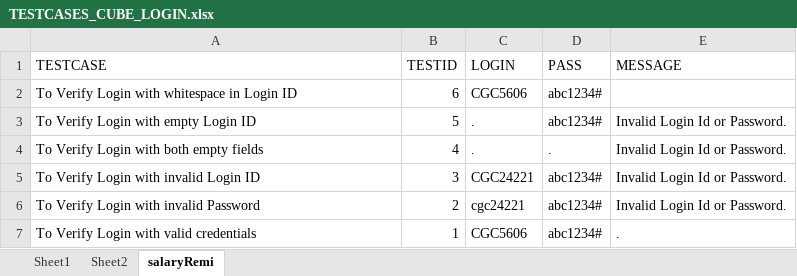
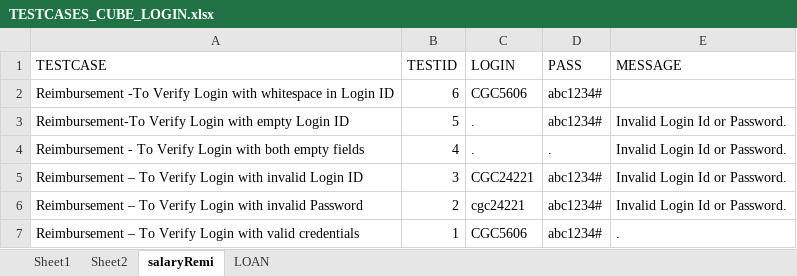
Before and after one commit to Capri-Global-Capital-Ltd/cube-web-automation, an Excel workbook: File/TESTCASES_CUBE_LOGIN.xlsx, sheet salaryRemi, drawn as a sheet; values as stored, in another font and other column widths than the file's, no borders; the diff names each change by its address in the sheet, - before the commit and + after, or states it on an @@ line.

```diff
--- a/File/TESTCASES_CUBE_LOGIN.xlsx (sheet salaryRemi)
+++ b/File/TESTCASES_CUBE_LOGIN.xlsx (sheet salaryRemi)
+sheet tab: LOAN
-A2 (TESTCASE): To Verify Login…
+A2 (TESTCASE): Reimbursement -To Verify Login…
-A3 (TESTCASE): To Verify Login with empty Login ID
+A3 (TESTCASE): Reimbursement-To Verify Login with empty Login ID
-A4 (TESTCASE): To Verify…
+A4 (TESTCASE): Reimbursement - To Verify…
-A5 (TESTCASE): To Verify Login with invalid Login ID
+A5 (TESTCASE): Reimbursement – To Verify Login with invalid Login ID
-A6 (TESTCASE): To Verify Login with invalid Password
+A6 (TESTCASE): Reimbursement – To Verify Login with invalid Password
-A7 (TESTCASE): To Verify…
+A7 (TESTCASE): Reimbursement – To Verify…
```
Also changed, not shown: File/TESTCASES_SALARY_LOGIN.xlsx, File/TESTCASE_DEPARTMENT.xlsx, 42 other files.
